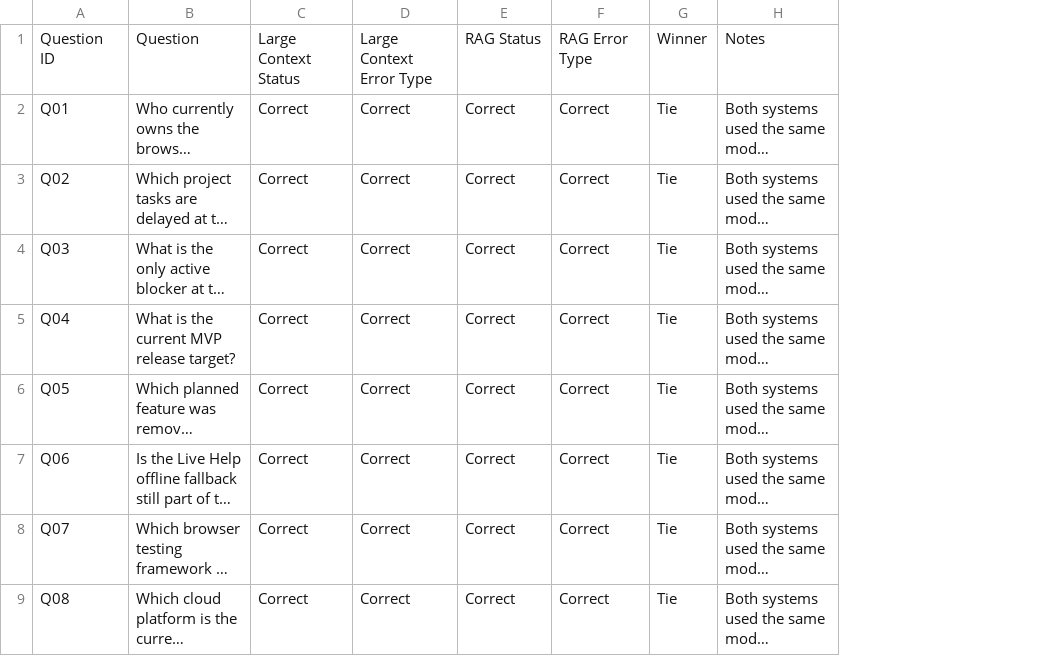
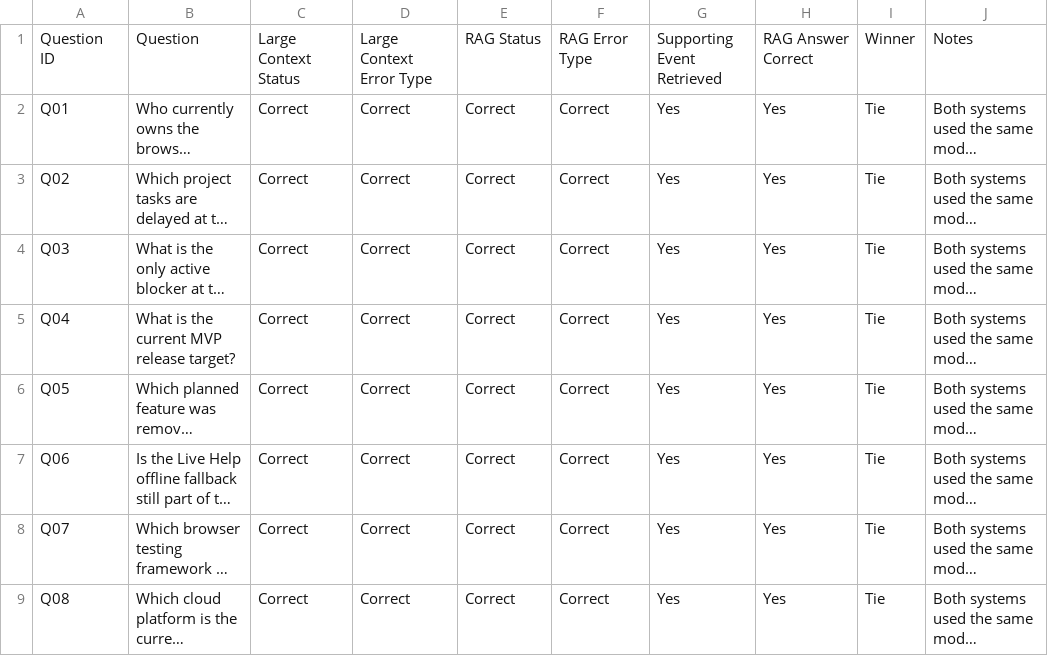
Before and after one commit to egeuysall/selective-memory-benchmark, a CSV file: results/comparison.csv, drawn as a sheet; only a part is shown; long unchanged cells end in …; the diff names each change by its address in the sheet, - before the commit and + after, or states it on an @@ line.

```diff
--- a/results/comparison.csv
+++ b/results/comparison.csv
+column G, rows 1-9: Supporting Event Retrieved | Yes | Yes | Yes | Yes | Yes | Yes | Yes | Yes
+column H, rows 1-9: RAG Answer Correct | Yes | Yes | Yes | Yes | Yes | Yes | Yes | Yes
```
Also changed, not shown: data/day30_current_state.csv, data/evaluation_questions.csv, 22 other files.
